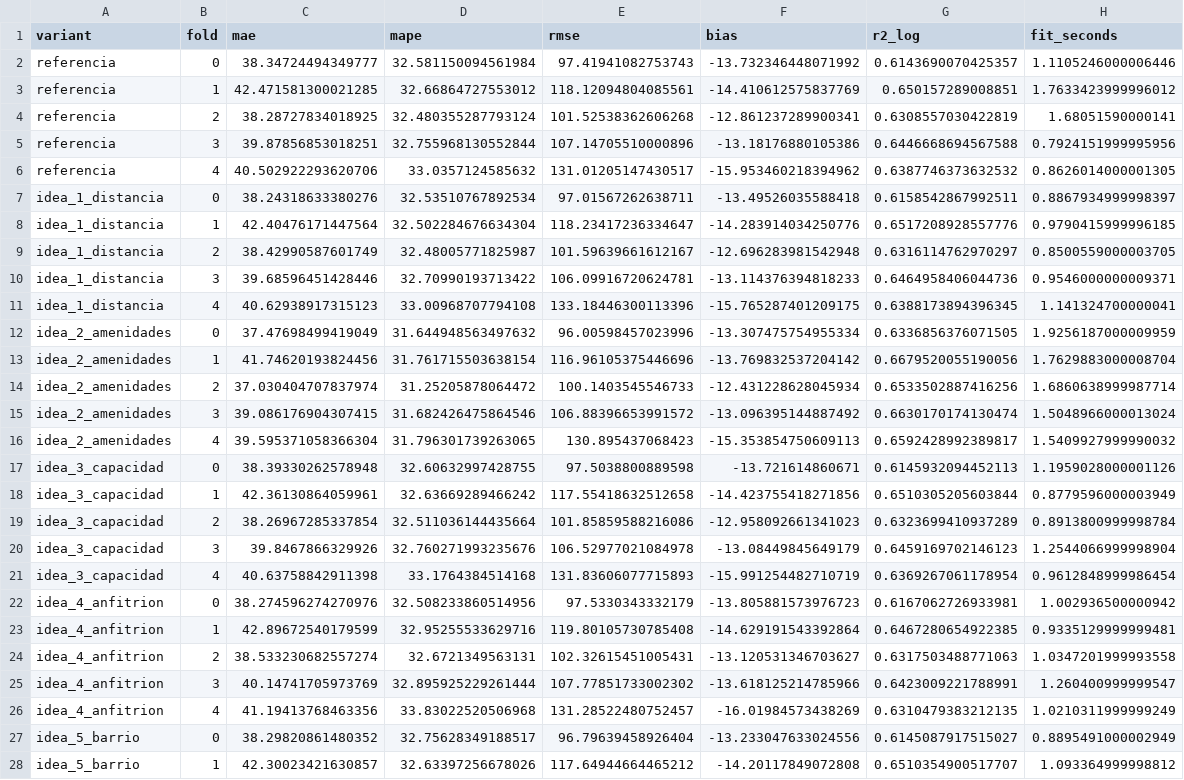
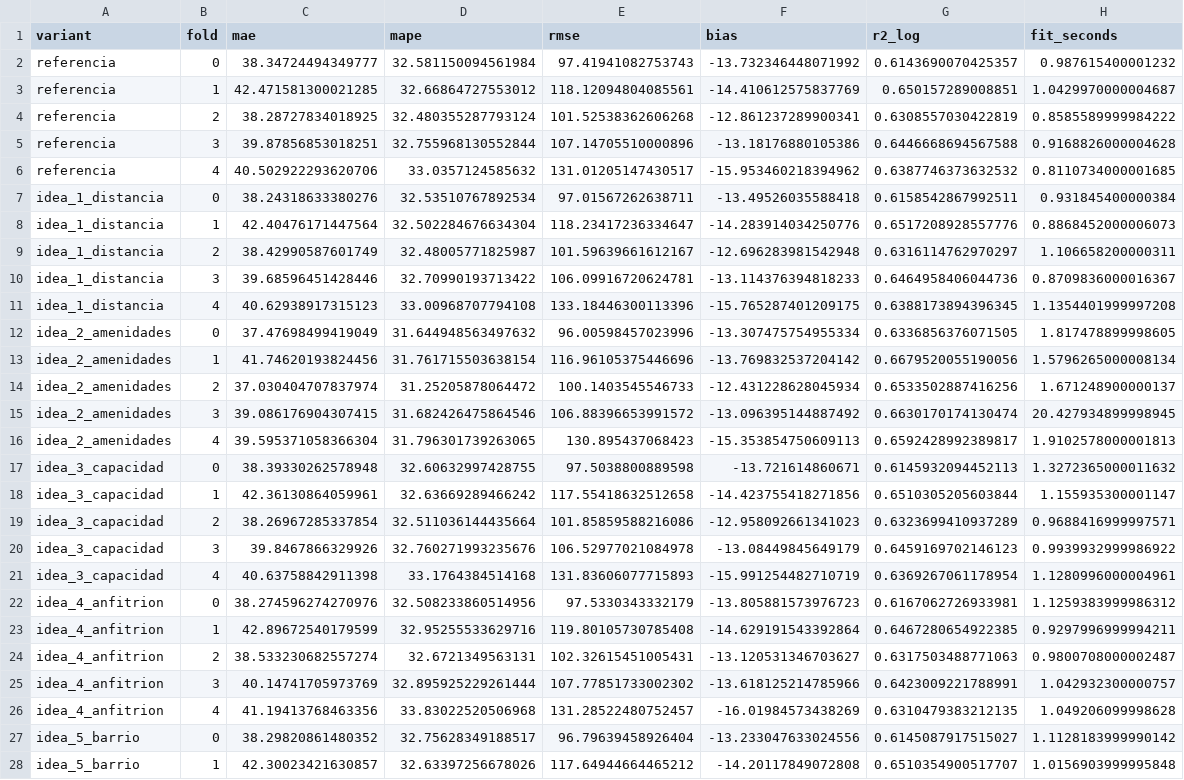
Before and after one commit to Rony0218/tarifalatam, a CSV file: reports/04_features_tabla.csv, drawn as a sheet; only a part is shown; the diff covers the shown part only; the diff names each change by its address in the sheet, - before the commit and + after, or states it on an @@ line.

```diff
--- a/reports/04_features_tabla.csv
+++ b/reports/04_features_tabla.csv
-H2 (fit_seconds): 1.1105246000006446
+H2 (fit_seconds): 0.987615400001232
-H3 (fit_seconds): 1.7633423999996012
+H3 (fit_seconds): 1.0429970000004687
-H4 (fit_seconds): 1.68051590000141
+H4 (fit_seconds): 0.8585589999984222
-H5 (fit_seconds): 0.7924151999995956
+H5 (fit_seconds): 0.9168826000004628
-H6 (fit_seconds): 0.8626014000001305
+H6 (fit_seconds): 0.8110734000001685
-H7 (fit_seconds): 0.8867934999998397
+H7 (fit_seconds): 0.931845400000384
-H8 (fit_seconds): 0.9790415999996185
+H8 (fit_seconds): 0.8868452000006073
-H9 (fit_seconds): 0.8500559000003705
+H9 (fit_seconds): 1.106658200000311
-H10 (fit_seconds): 0.9546000000009371
+H10 (fit_seconds): 0.8709836000016367
-H11 (fit_seconds): 1.141324700000041
+H11 (fit_seconds): 1.1354401999997208
-H12 (fit_seconds): 1.9256187000009959
+H12 (fit_seconds): 1.817478899998605
-H13 (fit_seconds): 1.7629883000008704
+H13 (fit_seconds): 1.5796265000008134
-H14 (fit_seconds): 1.6860638999987714
+H14 (fit_seconds): 1.671248900000137
-H15 (fit_seconds): 1.5048966000013024
+H15 (fit_seconds): 20.427934899998945
-H16 (fit_seconds): 1.5409927999990032
+H16 (fit_seconds): 1.9102578000001813
-H17 (fit_seconds): 1.1959028000001126
+H17 (fit_seconds): 1.3272365000011632
-H18 (fit_seconds): 0.8779596000003949
+H18 (fit_seconds): 1.155935300001147
-H19 (fit_seconds): 0.8913800999998784
+H19 (fit_seconds): 0.9688416999997571
-H20 (fit_seconds): 1.2544066999998904
+H20 (fit_seconds): 0.9939932999986922
-H21 (fit_seconds): 0.9612848999986454
+H21 (fit_seconds): 1.1280996000004961
-H22 (fit_seconds): 1.002936500000942
+H22 (fit_seconds): 1.1259383999986312
-H23 (fit_seconds): 0.9335129999999481
+H23 (fit_seconds): 0.9297996999994211
-H24 (fit_seconds): 1.0347201999993558
+H24 (fit_seconds): 0.9800708000002487
-H25 (fit_seconds): 1.260400999999547
+H25 (fit_seconds): 1.042932300000757
-H26 (fit_seconds): 1.0210311999999249
+H26 (fit_seconds): 1.049206099998628
-H27 (fit_seconds): 0.8895491000002949
+H27 (fit_seconds): 1.1128183999990142
-H28 (fit_seconds): 1.093364999998812
+H28 (fit_seconds): 1.0156903999995848
```
Also changed, not shown: 13 edited cells elsewhere in this file, reports/05_torneo_por_ciudad.csv, reports/05_torneo_tabla.csv, 16 other files.
